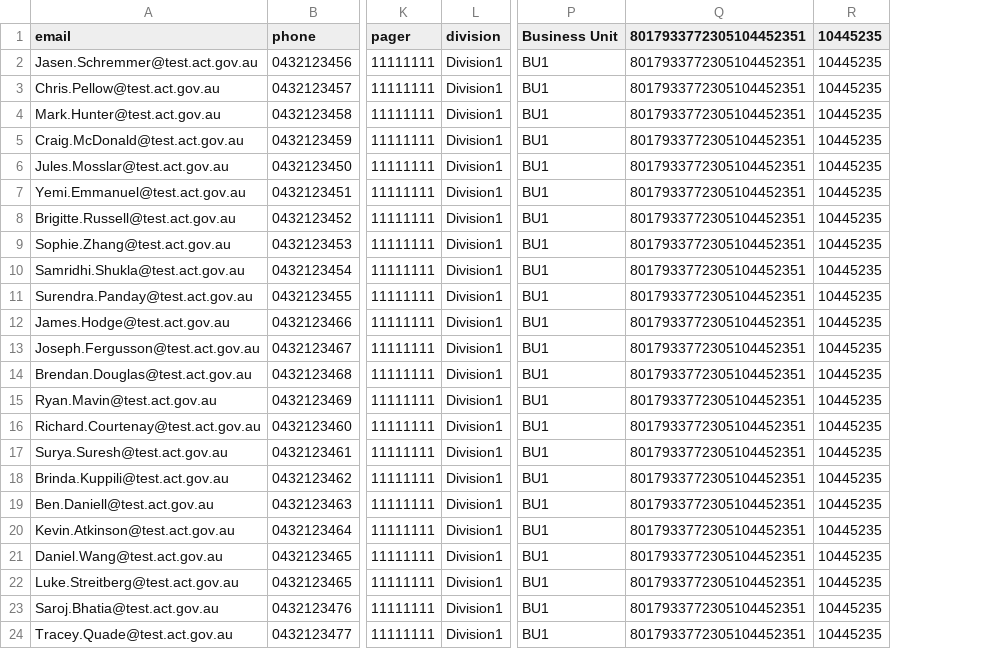
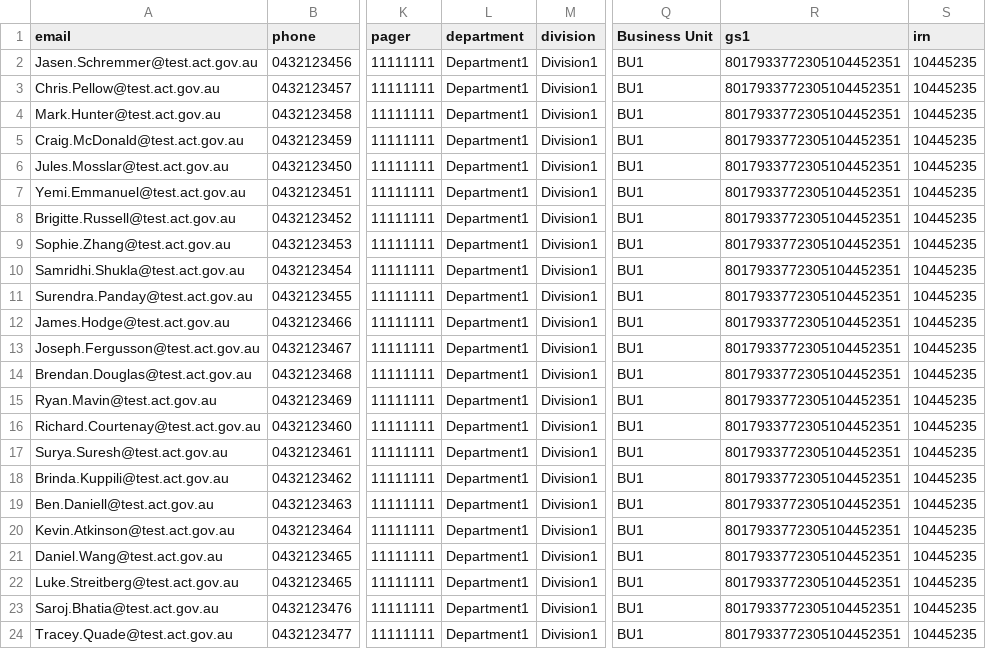
Before and after one commit to fhirfactory/pegacorn-fhirbreak-ldapscanner-mimic, a CSV file: src/main/resources/practitioner/practitioner-load.csv, drawn as a sheet; only a part is shown, gaps mark what is left out; addresses are those after the commit; the diff names each change by its address in the sheet, - before the commit and + after, or states it on an @@ line.

```diff
--- a/src/main/resources/practitioner/practitioner-load.csv
+++ b/src/main/resources/practitioner/practitioner-load.csv
+column L (department), rows 2-24: all Department1
-R1: 8017933772305104452351
+R1: gs1
-S1: 10445235
+S1: irn
```
Also changed, not shown: 2 other files.
